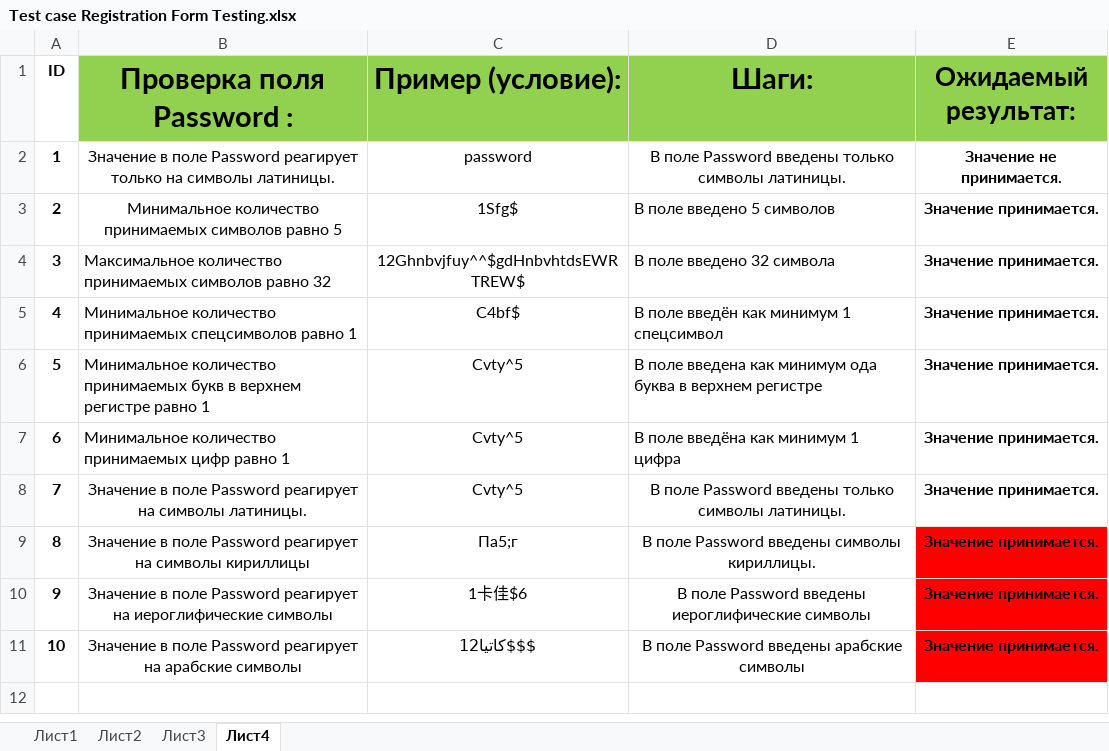
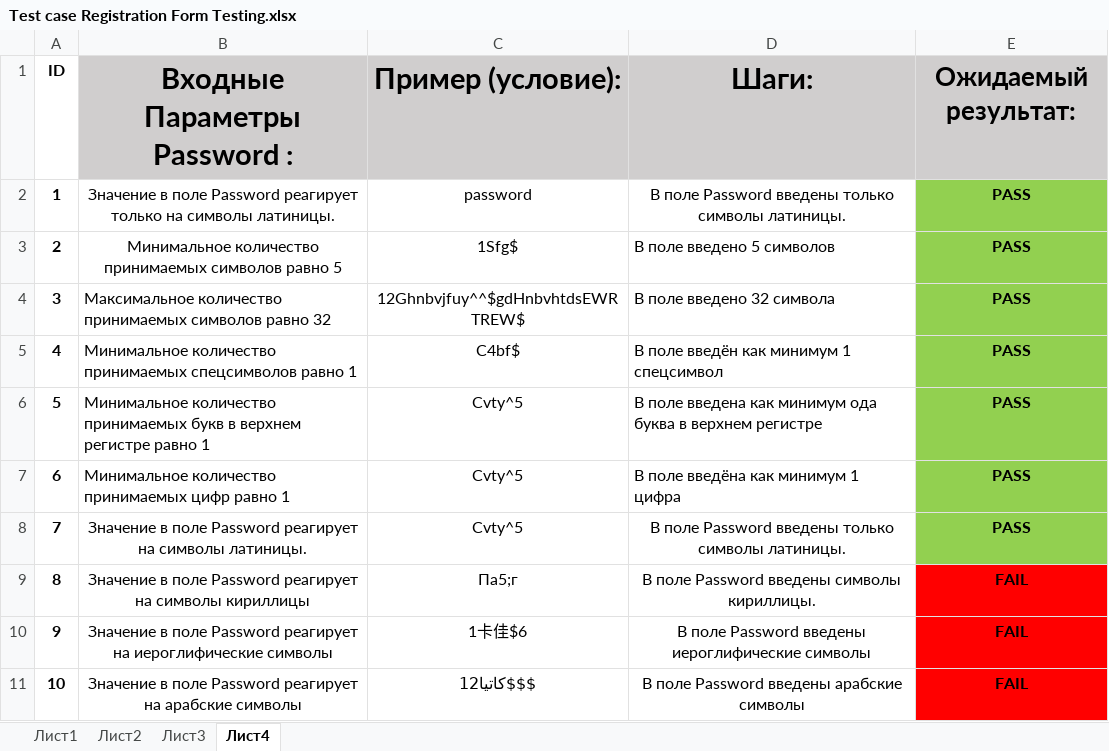
Before and after one commit to KatiaBelarus/The-first-TestCase, an Excel workbook: Test case Registration Form Testing.xlsx, sheet Лист4, drawn as a sheet; values as stored, in another font and other column widths than the file's, no borders; the diff names each change by its address in the sheet, - before the commit and + after, or states it on an @@ line.

```diff
--- a/Test case Registration Form Testing.xlsx (sheet Лист4)
+++ b/Test case Registration Form Testing.xlsx (sheet Лист4)
-B1: Проверка поля Password :
+B1: Входные Параметры Password :
-B1:E1 fill: #92D050
+B1:E1 fill: #D0CECE
-E2 (Ожидаемый результат:): Значение не принимается.
+E2 (Ожидаемый результат:): PASS
-E2:E8 fill: none
+E2:E8 fill: #92D050
-E3:E8 (Ожидаемый результат:): Значение принимается.
+E3:E8 (Ожидаемый результат:): PASS
-E9:E11 (Ожидаемый результат:): Значение принимается.
+E9:E11 (Ожидаемый результат:): FAIL
```
Also changed, not shown: sheet Лист3, sheet Лист1, sheet Лист2.
